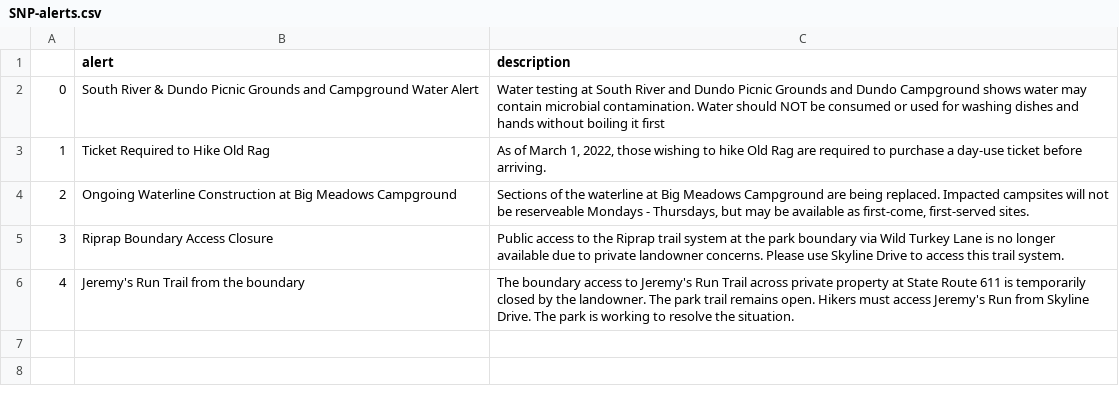
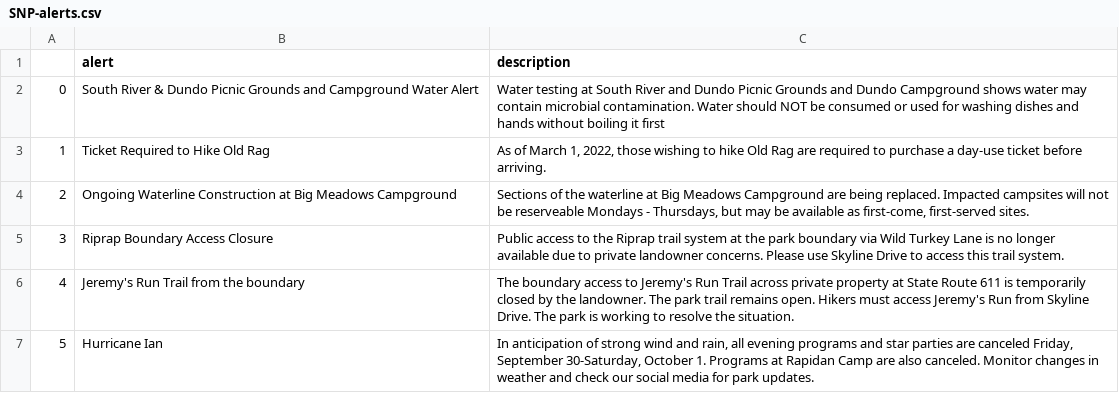
Before and after one commit to amarton/scrape-snp, a CSV file: csv-results/SNP-alerts.csv, drawn as a sheet; the diff names each change by its address in the sheet, - before the commit and + after, or states it on an @@ line.

```diff
--- a/csv-results/SNP-alerts.csv
+++ b/csv-results/SNP-alerts.csv
+row 7: 5 | Hurricane Ian | In anticipation of strong wind and rain, all evening programs and star parties are canceled Friday, September 30-Saturday, October 1. Programs at Rapidan Camp are also canceled. Monitor changes in weather and check our social media for park updates.
```
Also changed, not shown: 1 other file.
